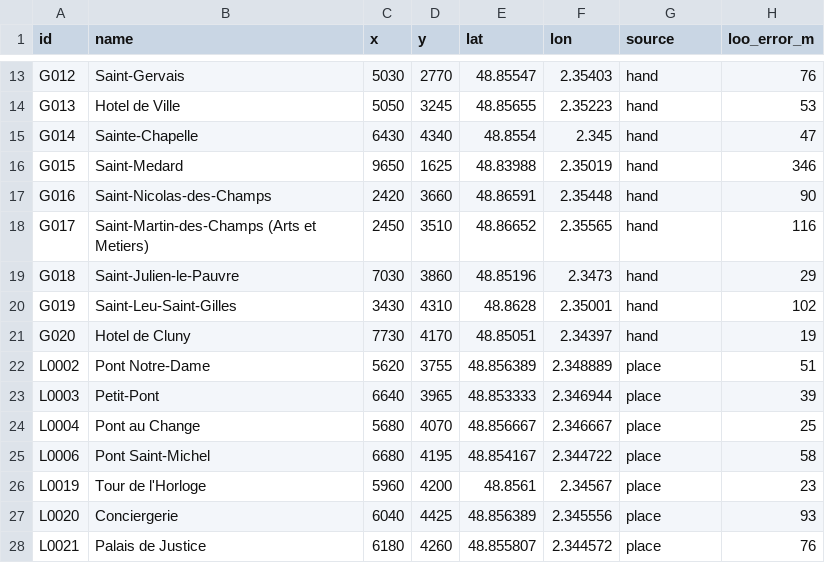
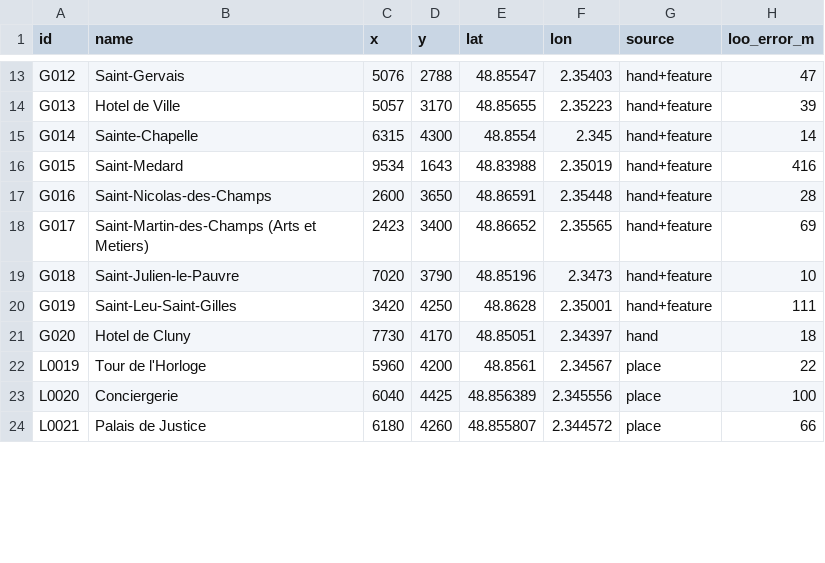
Before and after one commit to PeerBlekelj/parismapexplorer, a CSV file: data/gcps_auto.csv, drawn as a sheet; only a part is shown, gaps mark what is left out; removed rows and columns are numbered as before the commit, all else as after; the diff covers the shown part only; the diff names each change by its address in the sheet, - before the commit and + after, or states it on an @@ line.

```diff
--- a/data/gcps_auto.csv
+++ b/data/gcps_auto.csv
-C13 (x): 5030
+C13 (x): 5076
-D13 (y): 2770
+D13 (y): 2788
-G13:G20 (source): hand
+G13:G20 (source): hand+feature
-H13 (loo_error_m): 76
+H13 (loo_error_m): 47
-C14 (x): 5050
+C14 (x): 5057
-D14 (y): 3245
+D14 (y): 3170
-H14 (loo_error_m): 53
+H14 (loo_error_m): 39
-C15 (x): 6430
+C15 (x): 6315
-D15 (y): 4340
+D15 (y): 4300
-H15 (loo_error_m): 47
+H15 (loo_error_m): 14
-C16 (x): 9650
+C16 (x): 9534
-D16 (y): 1625
+D16 (y): 1643
-H16 (loo_error_m): 346
+H16 (loo_error_m): 416
-C17 (x): 2420
+C17 (x): 2600
-D17 (y): 3660
+D17 (y): 3650
-H17 (loo_error_m): 90
+H17 (loo_error_m): 28
-C18 (x): 2450
+C18 (x): 2423
-D18 (y): 3510
+D18 (y): 3400
-H18 (loo_error_m): 116
+H18 (loo_error_m): 69
-C19 (x): 7030
+C19 (x): 7020
-D19 (y): 3860
+D19 (y): 3790
-H19 (loo_error_m): 29
+H19 (loo_error_m): 10
-C20 (x): 3430
+C20 (x): 3420
-D20 (y): 4310
+D20 (y): 4250
-H20 (loo_error_m): 102
+H20 (loo_error_m): 111
-H21 (loo_error_m): 19
+H21 (loo_error_m): 18
-row 22: L0002 | Pont Notre-Dame | 5620 | 3755 | 48.856389 | 2.348889 | place | 51
-row 23: L0003 | Petit-Pont | 6640 | 3965 | 48.853333 | 2.346944 | place | 39
-row 24: L0004 | Pont au Change | 5680 | 4070 | 48.856667 | 2.346667 | place | 25
-row 25: L0006 | Pont Saint-Michel | 6680 | 4195 | 48.854167 | 2.344722 | place | 58
-H22 (loo_error_m): 23
+H22 (loo_error_m): 22
-H23 (loo_error_m): 93
+H23 (loo_error_m): 100
-H24 (loo_error_m): 76
+H24 (loo_error_m): 66
```
Also changed, not shown: 8 added rows and 56 edited cells elsewhere in this file, 5 other files.
